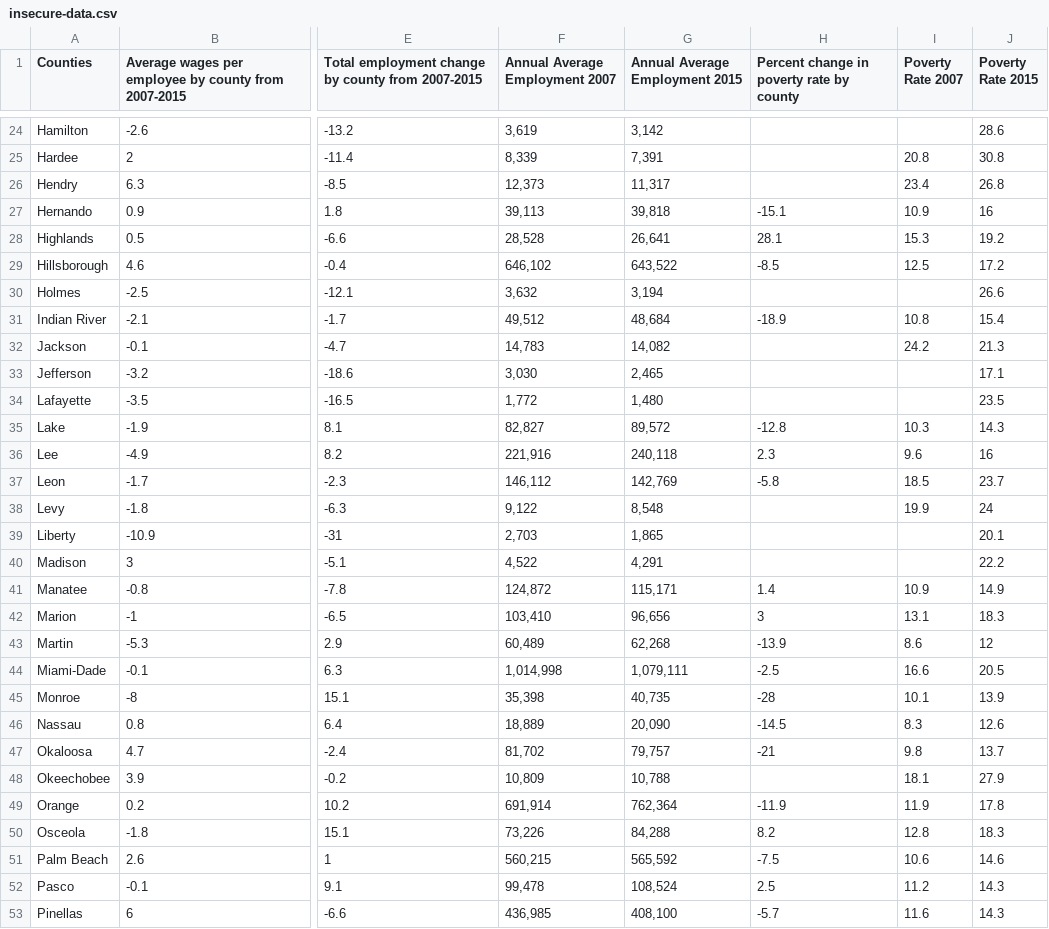
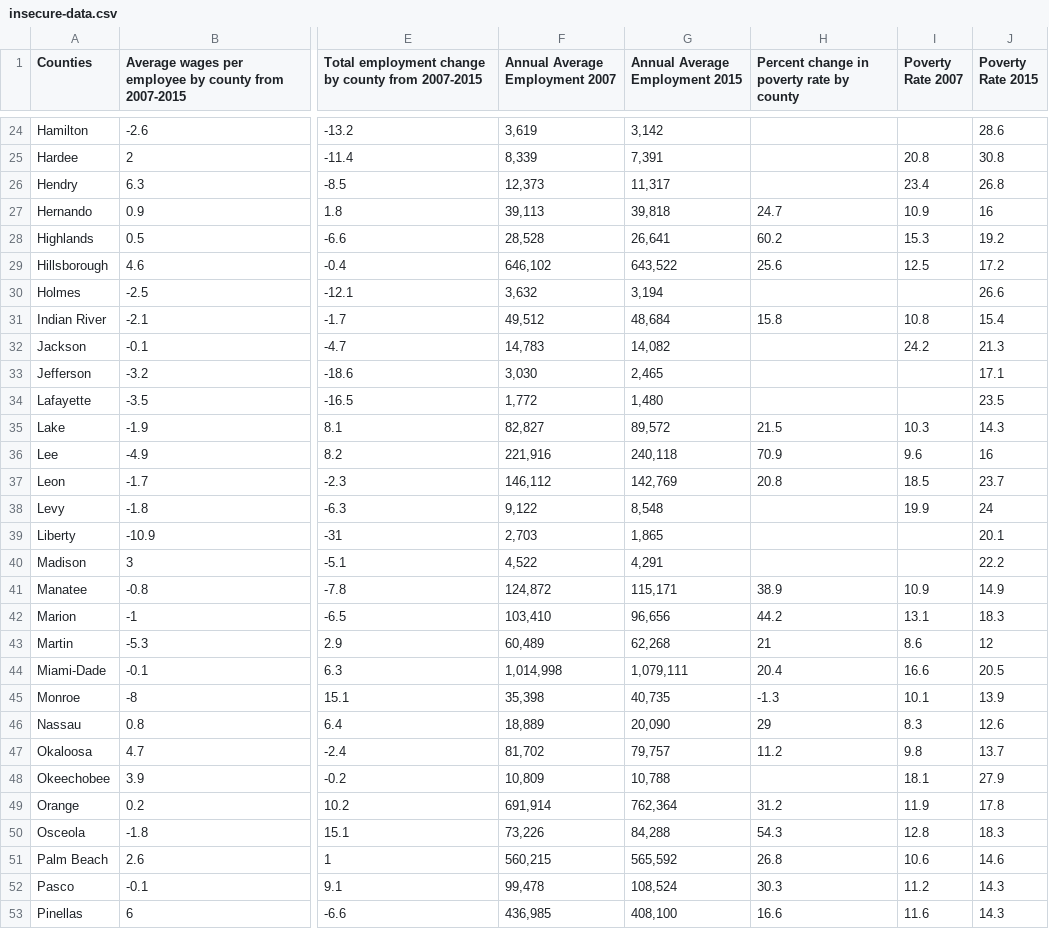
Before and after one commit to MiamiHerald/data-viz_fl-economic-insecurity, a CSV file: src/static/data/insecure-data.csv, drawn as a sheet; only a part is shown, gaps mark what is left out; the diff covers the shown part only; the diff names each change by its address in the sheet, - before the commit and + after, or states it on an @@ line.

Commit message:
Updated data

```diff
--- a/src/static/data/insecure-data.csv
+++ b/src/static/data/insecure-data.csv
-H27: -15.1
+H27: 24.7
-H28: 28.1
+H28: 60.2
-H29: -8.5
+H29: 25.6
-H31: -18.9
+H31: 15.8
-H35: -12.8
+H35: 21.5
-H36: 2.3
+H36: 70.9
-H37: -5.8
+H37: 20.8
-H41: 1.4
+H41: 38.9
-H42: 3
+H42: 44.2
-H43: -13.9
+H43: 21
-H44: -2.5
+H44: 20.4
-H45: -28
+H45: -1.3
-H46: -14.5
+H46: 29
-H47: -21
+H47: 11.2
-H49: -11.9
+H49: 31.2
-H50: 8.2
+H50: 54.3
-H51: -7.5
+H51: 26.8
-H52: 2.5
+H52: 30.3
-H53: -5.7
+H53: 16.6
```
Also changed, not shown: 21 edited cells elsewhere in this file.
